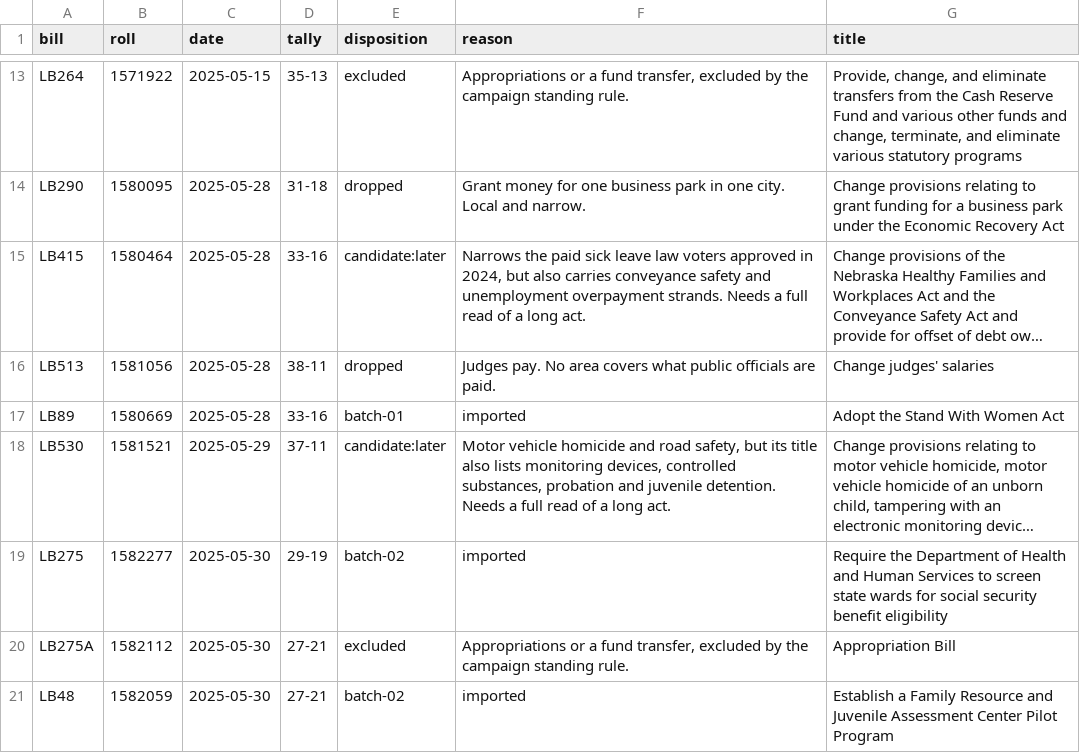
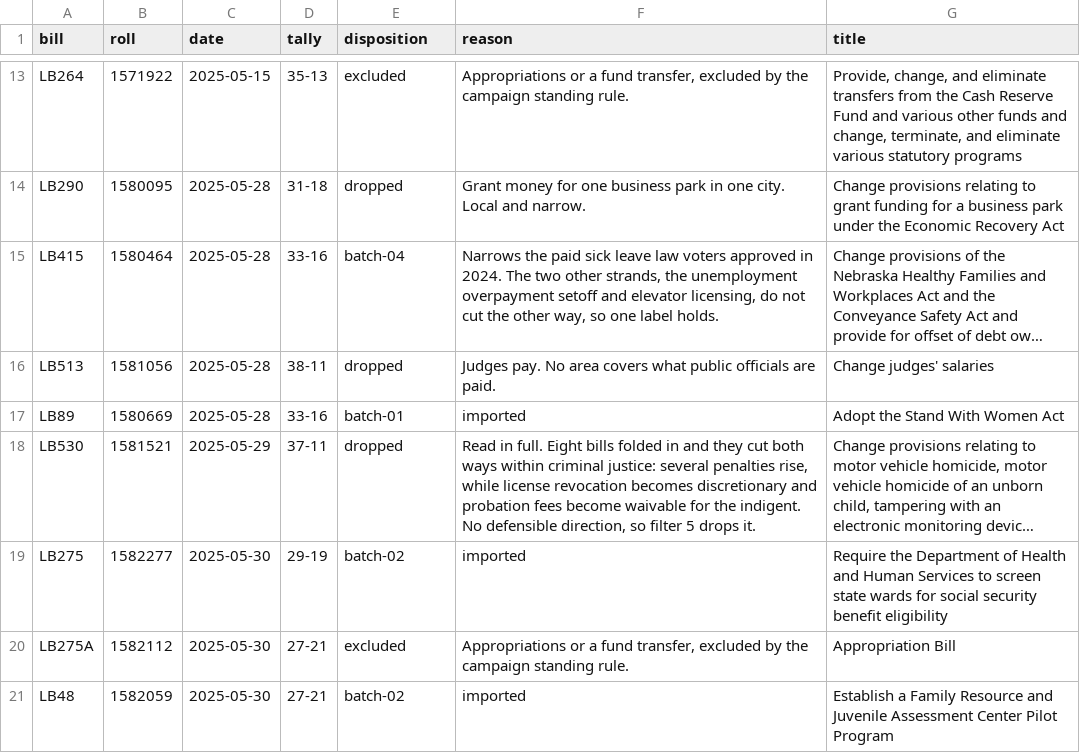
Before and after one commit to shu1513/voteapp, a TSV file: backend/evidence/rollcall/legiscan-ne-2185/survey/divided-enacted-worklist.tsv, drawn as a sheet; only a part is shown, gaps mark what is left out; long unchanged cells end in …; the diff names each change by its address in the sheet, - before the commit and + after, or states it on an @@ line.

```diff
--- a/backend/evidence/rollcall/legiscan-ne-2185/survey/divided-enacted-worklist.tsv
+++ b/backend/evidence/rollcall/legiscan-ne-2185/survey/divided-enacted-worklist.tsv
-E15 (disposition): candidate:later
+E15 (disposition): batch-04
-F15 (reason): …approved in 2024, but also carries conveyance safety and unemployment overpayment strands. Needs a full read of a long act.
+F15 (reason): …approved in 2024. The two other strands, the unemployment overpayment setoff and elevator licensing, do not cut the other way, so one label holds.
-E18 (disposition): candidate:later
+E18 (disposition): dropped
-F18 (reason): Motor vehicle homicide and road safety, but its title also lists monitoring devices, controlled substances, probation and juvenile detention. Needs a full read of a long act.
+F18 (reason): Read in full. Eight bills folded in and they cut both ways within criminal justice: several penalties rise, while license revocation becomes discretionary and probation fees become waivable for the indigent. No defensible direction, so filter 5 drops it.
```
Also changed, not shown: 8 other files.
